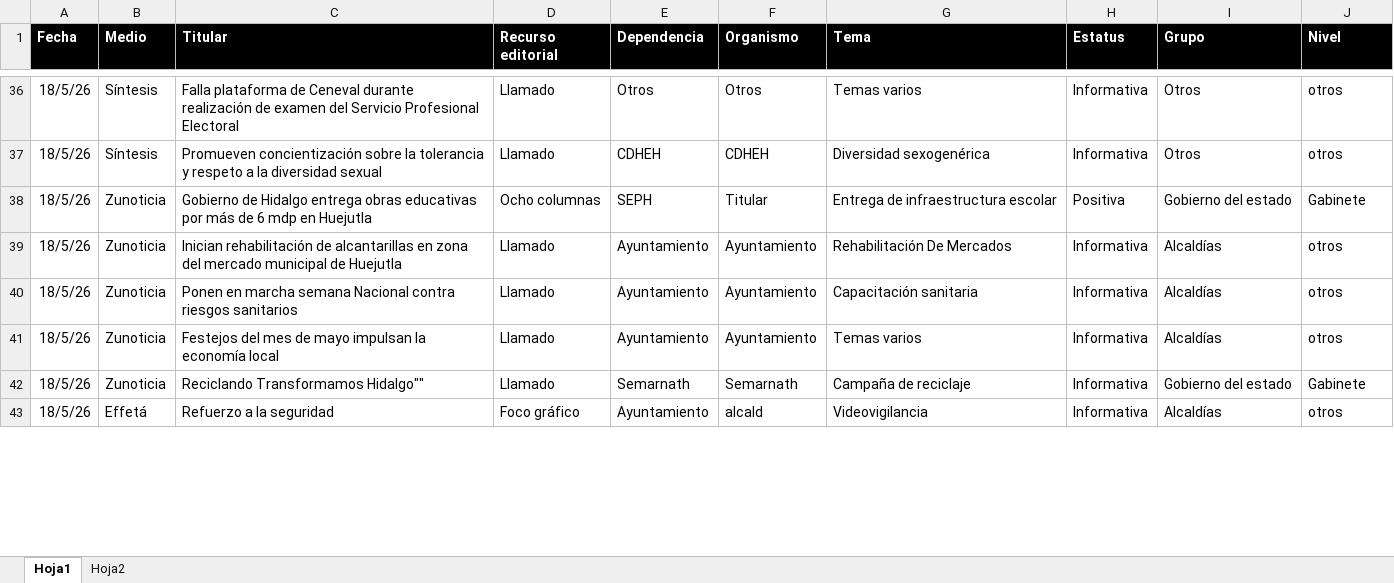
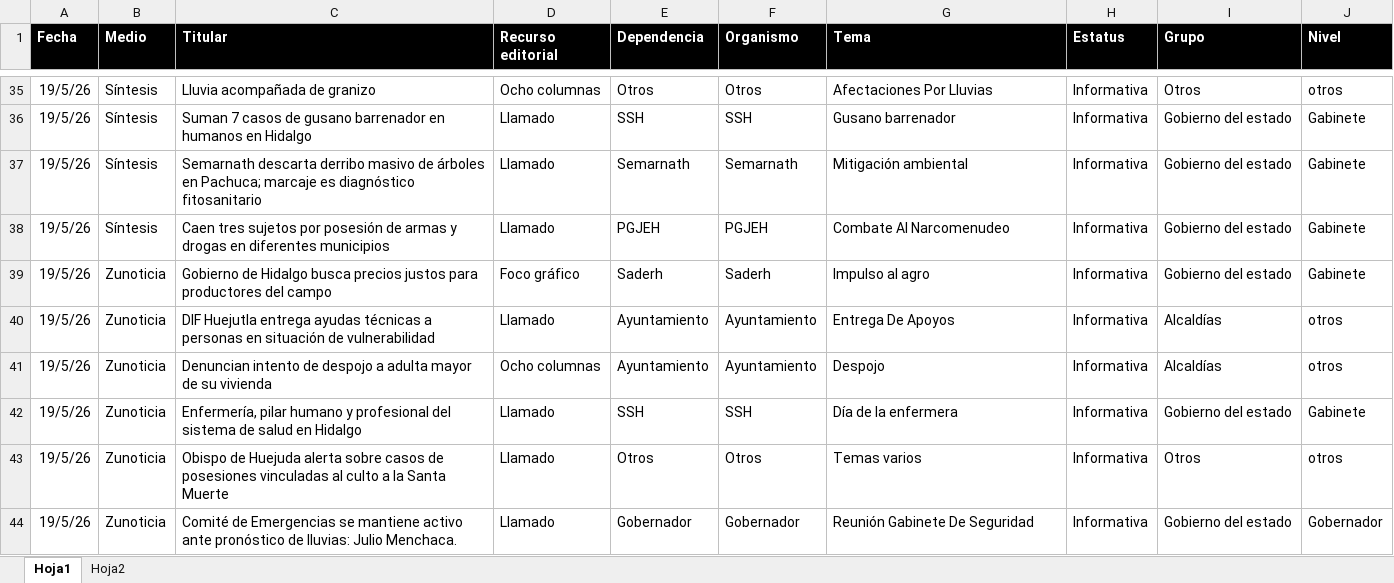
Before and after one commit to thelonious9/Reporteportadas, an Excel workbook: MuestraPortadas.xlsx, sheet Hoja1, drawn as a sheet; only a part is shown, gaps mark what is left out; values as stored, in another font and other column widths than the file's, no borders; table styles not drawn; removed rows and columns are numbered as before the commit, all else as after; the diff covers the shown part only; the diff names each change by its address in the sheet, - before the commit and + after, or states it on an @@ line.

```diff
--- a/MuestraPortadas.xlsx (sheet Hoja1)
+++ b/MuestraPortadas.xlsx (sheet Hoja1)
-A35 (Fecha): 18/5/26
+A35 (Fecha): 19/5/26
-C35 (Titular): Falla plataforma de Ceneval durante realización de examen del Servicio Profesional Electoral
+C35 (Titular): Lluvia acompañada de granizo
-D35 (Recurso editorial): Llamado
+D35 (Recurso editorial): Ocho columnas
-G35 (Tema): Temas varios
+G35 (Tema): Afectaciones Por Lluvias
-row 37: 18/5/26 | Síntesis | Promueven concientización sobre la tolerancia y respeto a la diversidad sexual | Llamado | CDHEH | CDHEH | Diversidad sexogenérica | Informativa | Otros | otros
-row 38: 18/5/26 | Zunoticia | Gobierno de Hidalgo entrega obras educativas por más de 6 mdp en Huejutla | Ocho columnas | SEPH | Titular | Entrega de infraestructura escolar | Positiva | Gobierno del estado | Gabinete
+row 36: 19/5/26 | Síntesis | Suman 7 casos de gusano barrenador en humanos en Hidalgo | Llamado | SSH | SSH | Gusano barrenador | Informativa | Gobierno del estado | Gabinete
+row 37: 19/5/26 | Síntesis | Semarnath descarta derribo masivo de árboles en Pachuca; marcaje es diagnóstico fitosanitario | Llamado | Semarnath | Semarnath | Mitigación ambiental | Informativa | Gobierno del estado | Gabinete
+row 38: 19/5/26 | Síntesis | Caen tres sujetos por posesión de armas y drogas en diferentes municipios | Llamado | PGJEH | PGJEH | Combate Al Narcomenudeo | Informativa | Gobierno del estado | Gabinete
+row 39: 19/5/26 | Zunoticia | Gobierno de Hidalgo busca precios justos para productores del campo | Foco gráfico | Saderh | Saderh | Impulso al agro | Informativa | Gobierno del estado | Gabinete
-A40:A41 (Fecha): 18/5/26
+A40:A41 (Fecha): 19/5/26
-C40 (Titular): Inician rehabilitación de alcantarillas en zona del mercado municipal de Huejutla
+C40 (Titular): DIF Huejutla entrega ayudas técnicas a personas en situación de vulnerabilidad
-G40 (Tema): Rehabilitación De Mercados
+G40 (Tema): Entrega De Apoyos
-C41 (Titular): Ponen en marcha semana Nacional contra riesgos sanitarios
+C41 (Titular): Denuncian intento de despojo a adulta mayor de su vivienda
-D41 (Recurso editorial): Llamado
+D41 (Recurso editorial): Ocho columnas
-G41 (Tema): Capacitación sanitaria
+G41 (Tema): Despojo
+row 42: 19/5/26 | Zunoticia | Enfermería, pilar humano y profesional del sistema de salud en Hidalgo | Llamado | SSH | SSH | Día de la enfermera | Informativa | Gobierno del estado | Gabinete
-A43:A44 (Fecha): 18/5/26
+A43:A44 (Fecha): 19/5/26
-C43 (Titular): Festejos del mes de mayo impulsan la economía local
+C43 (Titular): Obispo de Huejuda alerta sobre casos de posesiones vinculadas al culto a la Santa Muerte
-E43 (Dependencia): Ayuntamiento
+E43 (Dependencia): Otros
-F43 (Organismo): Ayuntamiento
+F43 (Organismo): Otros
-I43 (Grupo): Alcaldías
+I43 (Grupo): Otros
-C44 (Titular): Reciclando Transformamos Hidalgo""
+C44 (Titular): Comité de Emergencias se mantiene activo ante pronóstico de lluvias: Julio Menchaca.
-E44 (Dependencia): Semarnath
+E44 (Dependencia): Gobernador
-F44 (Organismo): Semarnath
+F44 (Organismo): Gobernador
-G44 (Tema): Campaña de reciclaje
+G44 (Tema): Reunión Gabinete De Seguridad
-J44 (Nivel): Gabinete
+J44 (Nivel): Gobernador
-row 43: 18/5/26 | Effetá | Refuerzo a la seguridad | Foco gráfico | Ayuntamiento | alcald | Videovigilancia | Informativa | Alcaldías | otros
```
Also changed, not shown: 30 added rows, 29 removed rows and 112 edited cells elsewhere in this sheet, 1 other file.
